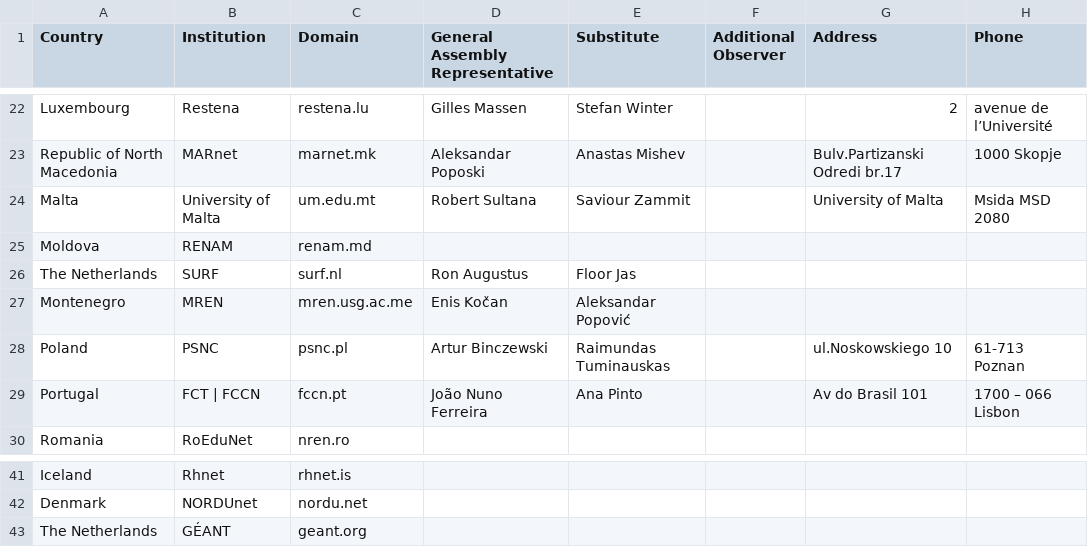
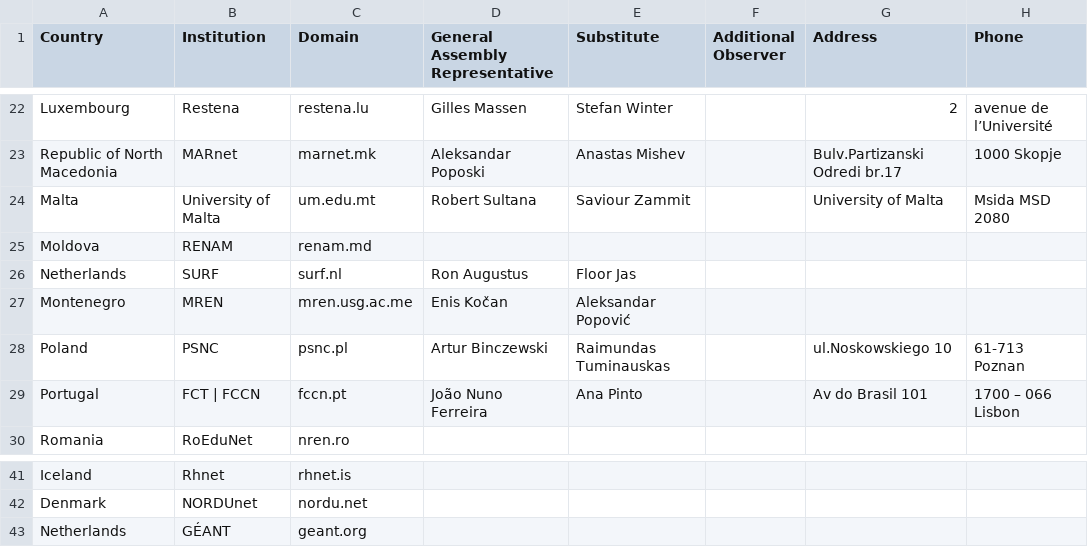
Before and after one commit to GEANT/bubo, a CSV file: nrens.csv, drawn as a sheet; only a part is shown, gaps mark what is left out; the diff names each change by its address in the sheet, - before the commit and + after, or states it on an @@ line.

```diff
--- a/nrens.csv
+++ b/nrens.csv
-A26 (Country): The Netherlands
+A26 (Country): Netherlands
-A43 (Country): The Netherlands
+A43 (Country): Netherlands
```
Also changed, not shown: 8 other files.
